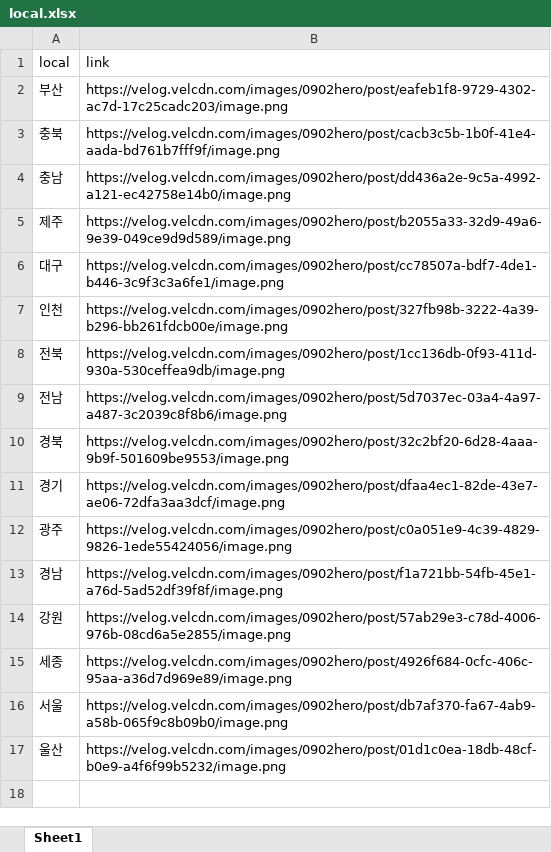
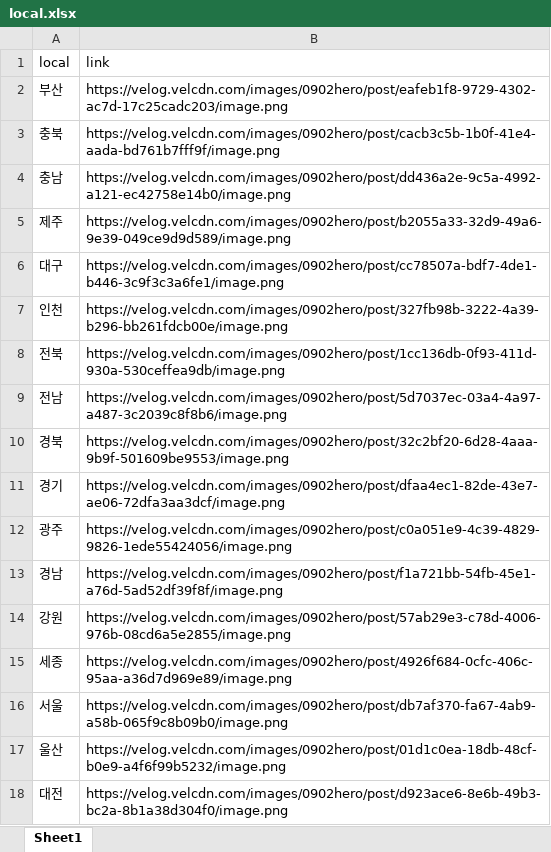
Before and after one commit to Hiro-92/TNsorflow-Nota, an Excel workbook: graph_data/local.xlsx, sheet Sheet1, drawn as a sheet; values as stored, in another font and other column widths than the file's, no borders; the diff names each change by its address in the sheet, - before the commit and + after, or states it on an @@ line.

```diff
--- a/graph_data/local.xlsx (sheet Sheet1)
+++ b/graph_data/local.xlsx (sheet Sheet1)
+row 18: 대전 | https://velog.velcdn.com/images/0902hero/post/d923ace6-8e6b-49b3-bc2a-8b1a38d304f0/image.png
```
Also changed, not shown: 5 other files.
